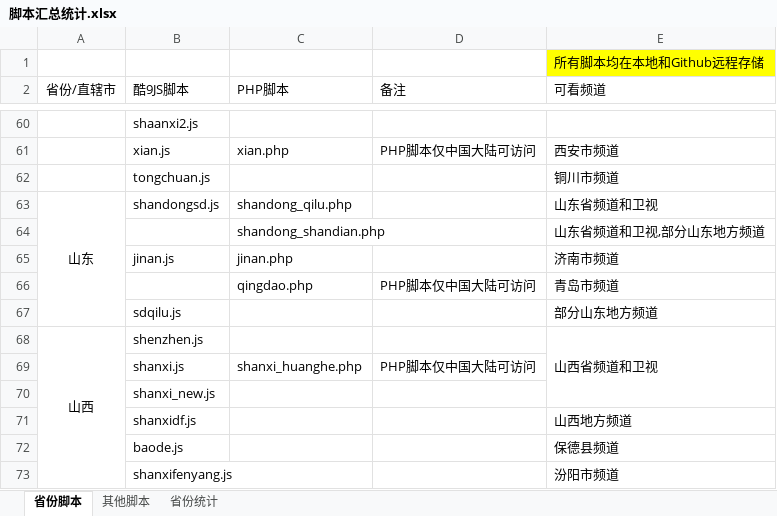
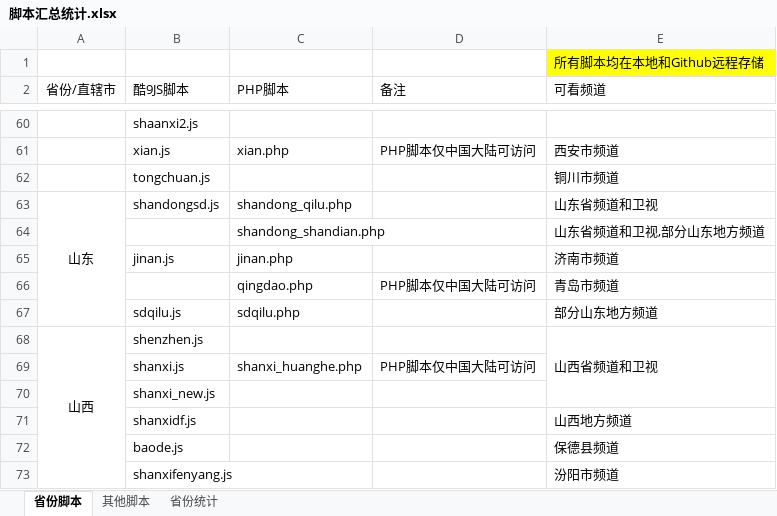
Before and after one commit to Alonso0729/Television, an Excel workbook: 直播源汇总文档/其他文档/脚本汇总统计.xlsx, sheet 省份脚本, drawn as a sheet; only a part is shown, gaps mark what is left out; values as stored, in another font and other column widths than the file's, no borders; the diff names each change by its address in the sheet, - before the commit and + after, or states it on an @@ line.

```diff
--- a/直播源汇总文档/其他文档/脚本汇总统计.xlsx (sheet 省份脚本)
+++ b/直播源汇总文档/其他文档/脚本汇总统计.xlsx (sheet 省份脚本)
-C67 (PHP脚本): (empty)
+C67 (PHP脚本): sdqilu.php
```
Also changed, not shown: 2 other files.
